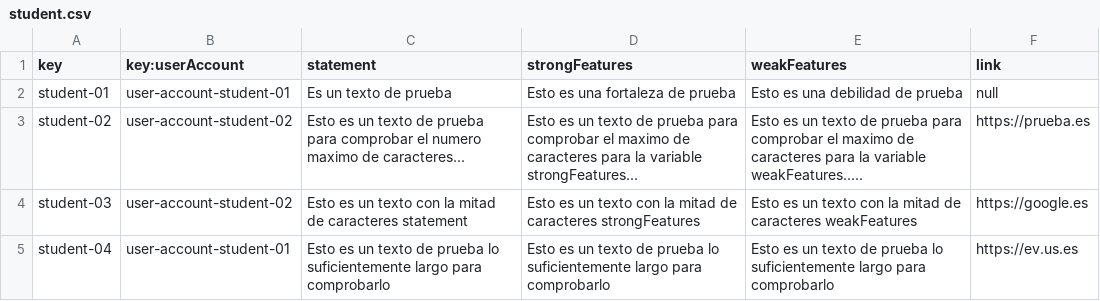
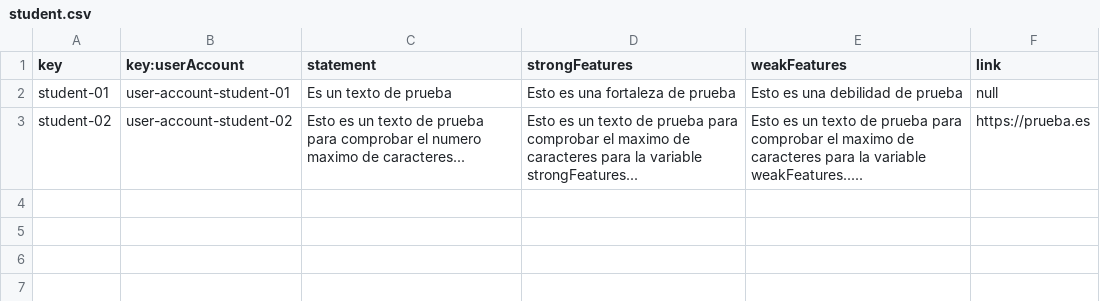
Before and after one commit to Acme-L3/Acme-L3, a CSV file: src/main/webapp/WEB-INF/resources/sample-data/student.csv, drawn as a sheet.

Commit message:
Update student profiles

```diff
--- a/src/main/webapp/WEB-INF/resources/sample-data/student.csv
+++ b/src/main/webapp/WEB-INF/resources/sample-data/student.csv
@@ -3,3 +3 @@ student-01,user-account-student-01,"Es un texto de prueba","Esto es una fortalez
 student-02,user-account-student-02,"Esto es un texto de prueba para comprobar el numero maximo de caracteres...","Esto es un texto de prueba para comprobar el maximo de caracteres para la variable strongFeatures...","Esto es un texto de prueba para comprobar el maximo de caracteres para la variable weakFeatures.....",https://prueba.es
-student-03,user-account-student-02,"Esto es un texto con la mitad de caracteres statement","Esto es un texto con la mitad de caracteres strongFeatures","Esto es un texto con la mitad de caracteres weakFeatures",https://google.es
-student-04,user-account-student-01,"Esto es un texto de prueba lo suficientemente largo para comprobarlo","Esto es un texto de prueba lo suficientemente largo para comprobarlo","Esto es un texto de prueba lo suficientemente largo para comprobarlo",https://ev.us.es
```
Also changed, not shown: src/main/webapp/WEB-INF/resources/sample-data/enrolment.csv, 14 other files.
